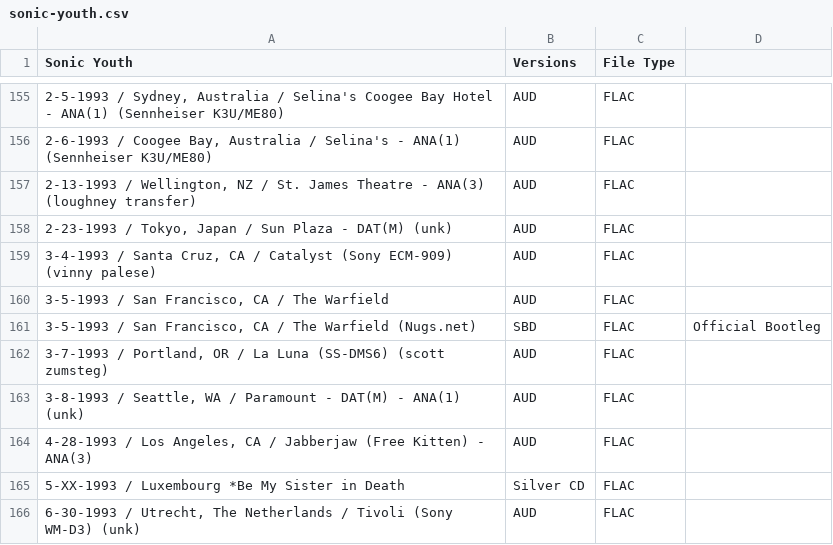
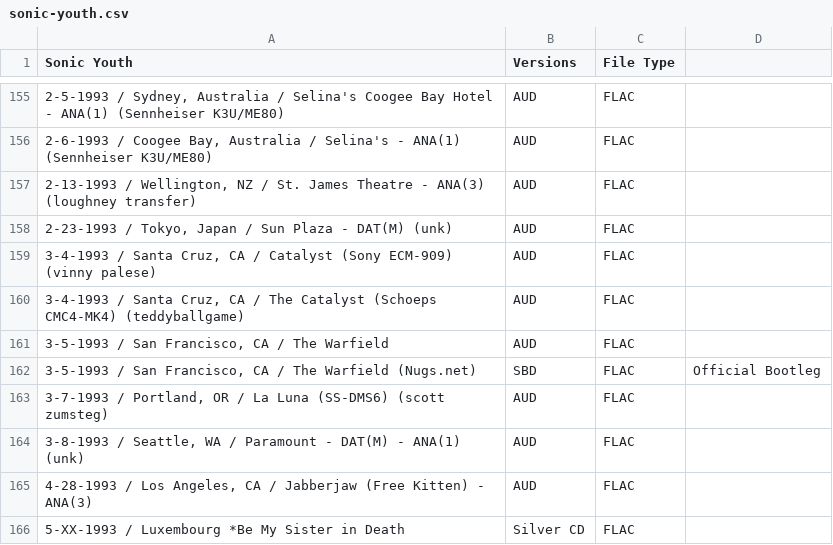
Before and after one commit to dudethatsclassic/shynomi-archive, a CSV file: artists/sonic-youth.csv, drawn as a sheet; only a part is shown, gaps mark what is left out; the shorter side is filled out with more unchanged rows; the diff names each change by its address in the sheet, - before the commit and + after, or states it on an @@ line.

Commit message:
Auto-export CSV: SONIC YOUTH

```diff
--- a/artists/sonic-youth.csv
+++ b/artists/sonic-youth.csv
+row 160: 3-4-1993 / Santa Cruz, CA / The Catalyst (Schoeps CMC4-MK4) (teddyballgame) | AUD | FLAC
```
